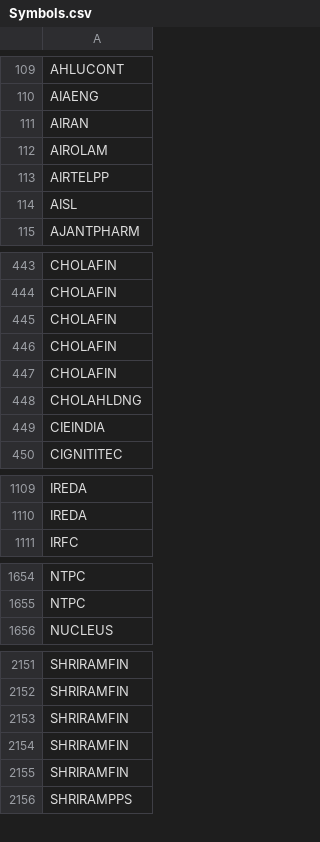
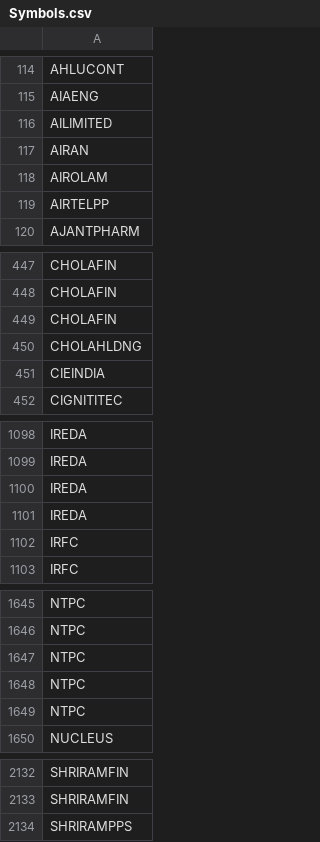
Before and after one commit to nikunjbaheti/NSE-Insider-Trading, a CSV file: Symbols.csv, drawn as a sheet; only a part is shown, gaps mark what is left out; removed rows and columns are numbered as before the commit, all else as after; the diff covers the shown part only; the diff names each change by its address in the sheet, - before the commit and + after, or states it on an @@ line.

```diff
--- a/Symbols.csv
+++ b/Symbols.csv
+row 116: AILIMITED
-row 114: AISL
-row 446: CHOLAFIN
-row 447: CHOLAFIN
+row 1100: IREDA
+row 1101: IREDA
+row 1102: IRFC
+row 1647: NTPC
+row 1648: NTPC
+row 1649: NTPC
-row 2153: SHRIRAMFIN
-row 2154: SHRIRAMFIN
-row 2155: SHRIRAMFIN
```
Also changed, not shown: 35 added rows, 68 removed rows and 4 edited cells elsewhere in this file.
